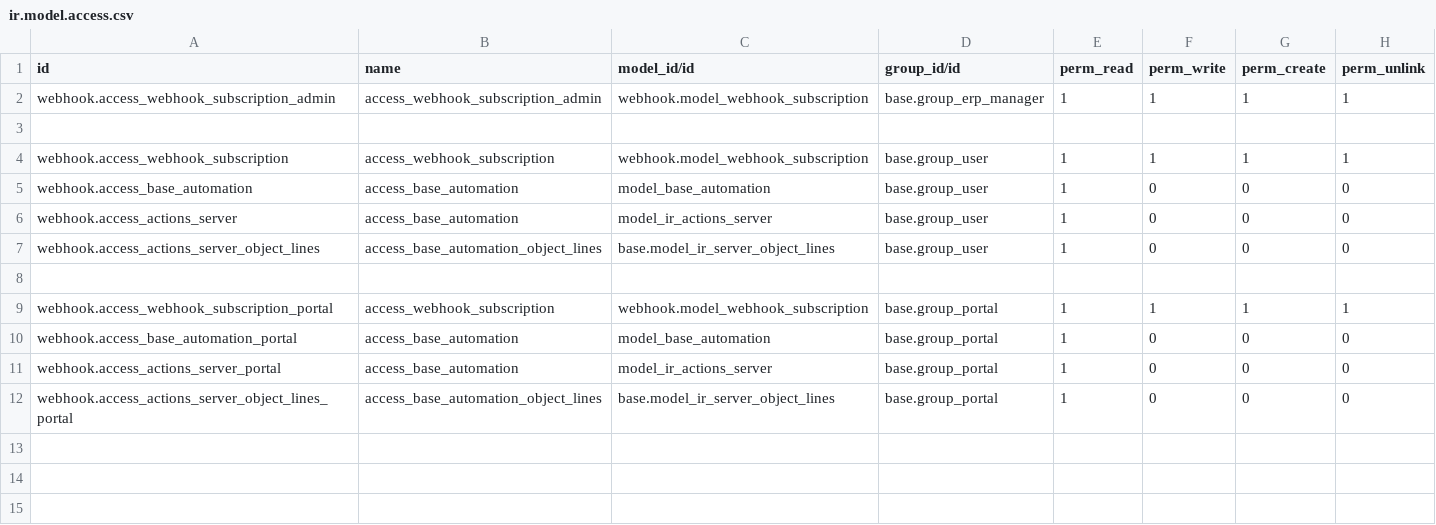
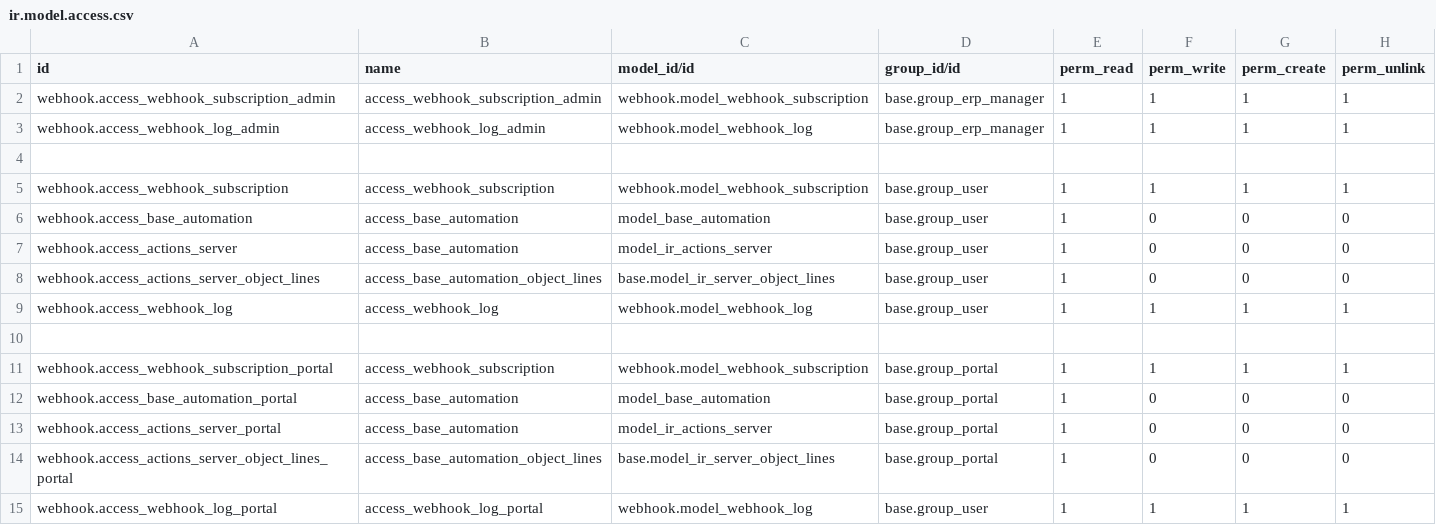
Before and after one commit to nimi-odoo/odoo-rest-api, a CSV file: webhook/security/ir.model.access.csv, drawn as a sheet.

Commit message:
[ADD] Added new model called webhook_log

```diff
--- a/webhook/security/ir.model.access.csv
+++ b/webhook/security/ir.model.access.csv
@@ -2,2 +2,3 @@ id,name,model_id/id,group_id/id,perm_read,perm_write,perm_create,perm_unlink
 webhook.access_webhook_subscription_admin,access_webhook_subscription_admin,webhook.model_webhook_subscription,base.group_erp_manager,1,1,1,1
+webhook.access_webhook_log_admin,access_webhook_log_admin,webhook.model_webhook_log,base.group_erp_manager,1,1,1,1
 
@@ -7,2 +8,3 @@ webhook.access_actions_server,access_base_automation,model_ir_actions_server,bas
 webhook.access_actions_server_object_lines,access_base_automation_object_lines,base.model_ir_server_object_lines,base.group_user,1,0,0,0
+webhook.access_webhook_log,access_webhook_log,webhook.model_webhook_log,base.group_user,1,1,1,1
 
@@ -12 +14,2 @@ webhook.access_actions_server_portal,access_base_automation,model_ir_actions_ser
 webhook.access_actions_server_object_lines_portal,access_base_automation_object_lines,base.model_ir_server_object_lines,base.group_portal,1,0,0,0
+webhook.access_webhook_log_portal,access_webhook_log_portal,webhook.model_webhook_log,base.group_user,1,1,1,1
```
Also changed, not shown: 6 other files.
